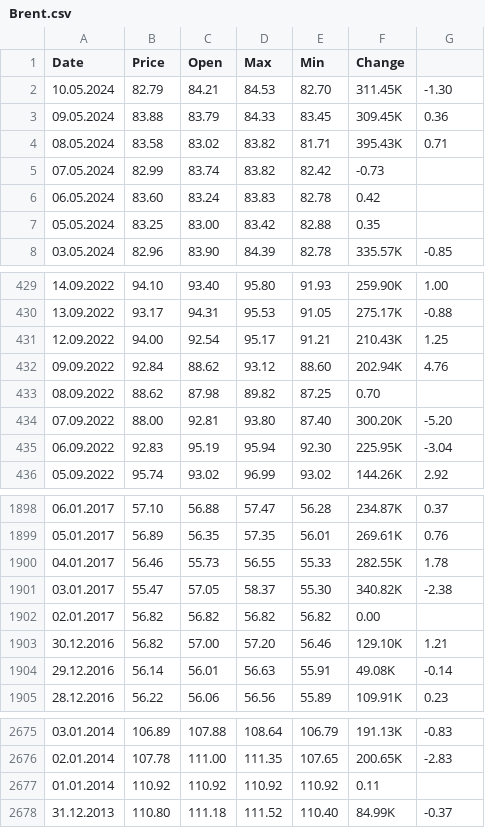
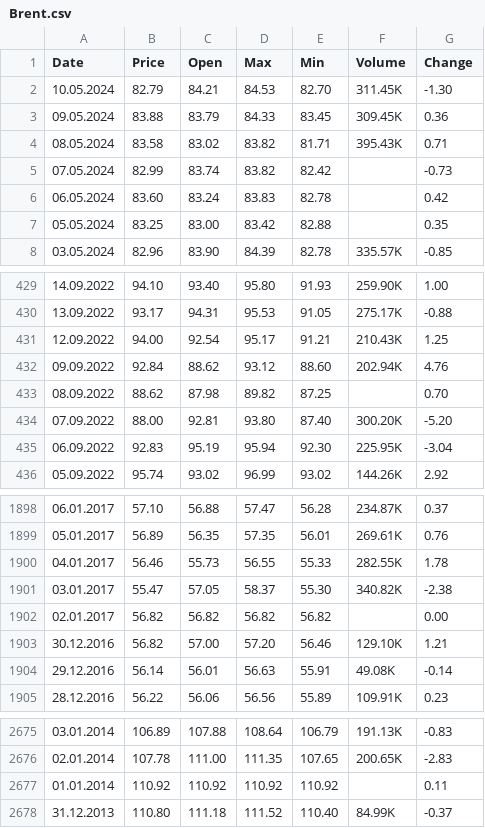
Before and after one commit to VondyBland/diplomopiska, a CSV file: ANYAMODEL/data/Brent.csv, drawn as a sheet; only a part is shown, gaps mark what is left out.

Commit message:
readied all data for ishodniki

```diff
--- a/ANYAMODEL/data/Brent.csv
+++ b/ANYAMODEL/data/Brent.csv
@@ -1,2 +1,2 @@
-Date,Price,Open,Max,Min,Change
+Date,Price,Open,Max,Min,Volume,Change
 10.05.2024,82.79,84.21,84.53,82.70,311.45K,-1.30
@@ -4,5 +4,5 @@
 08.05.2024,83.58,83.02,83.82,81.71,395.43K,0.71
-07.05.2024,82.99,83.74,83.82,82.42,-0.73
-06.05.2024,83.60,83.24,83.83,82.78,0.42
-05.05.2024,83.25,83.00,83.42,82.88,0.35
+07.05.2024,82.99,83.74,83.82,82.42,,-0.73
+06.05.2024,83.60,83.24,83.83,82.78,,0.42
+05.05.2024,83.25,83.00,83.42,82.88,,0.35
 03.05.2024,82.96,83.90,84.39,82.78,335.57K,-0.85
@@ -432,3 +432,3 @@
 09.09.2022,92.84,88.62,93.12,88.60,202.94K,4.76
-08.09.2022,88.62,87.98,89.82,87.25,0.70
+08.09.2022,88.62,87.98,89.82,87.25,,0.70
 07.09.2022,88.00,92.81,93.80,87.40,300.20K,-5.20
@@ -1901,3 +1901,3 @@
 03.01.2017,55.47,57.05,58.37,55.30,340.82K,-2.38
-02.01.2017,56.82,56.82,56.82,56.82,0.00
+02.01.2017,56.82,56.82,56.82,56.82,,0.00
 30.12.2016,56.82,57.00,57.20,56.46,129.10K,1.21
@@ -2676,3 +2676,3 @@
 02.01.2014,107.78,111.00,111.35,107.65,200.65K,-2.83
-01.01.2014,110.92,110.92,110.92,110.92,0.11
+01.01.2014,110.92,110.92,110.92,110.92,,0.11
 31.12.2013,110.80,111.18,111.52,110.40,84.99K,-0.37
```
Also changed, not shown: 6 other files.
